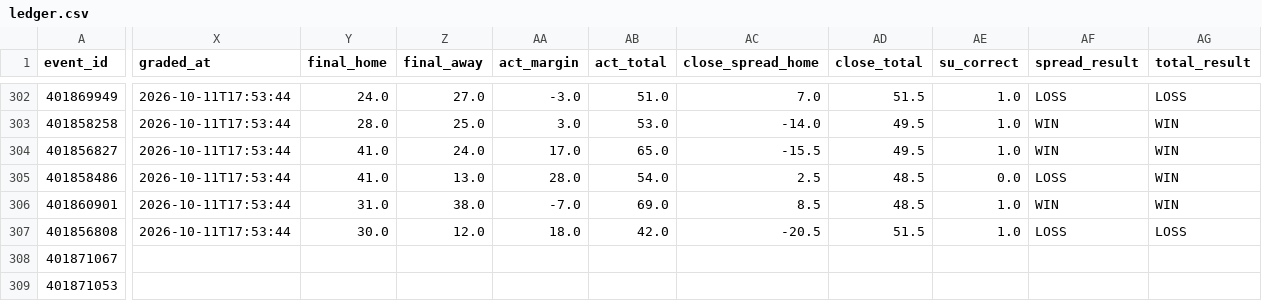
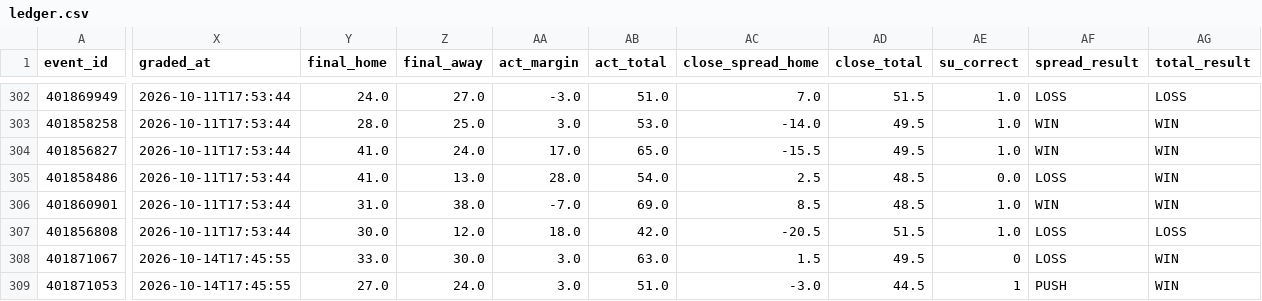
Before and after one commit to golfer1989/cfb-model, a CSV file: data/ledger.csv, drawn as a sheet; only a part is shown, gaps mark what is left out; the diff names each change by its address in the sheet, - before the commit and + after, or states it on an @@ line.

```diff
--- a/data/ledger.csv
+++ b/data/ledger.csv
-X308:X309 (graded_at): (empty)
+X308:X309 (graded_at): 2026-10-14T17:45:55
-Y308 (final_home): (empty)
+Y308 (final_home): 33.0
-Z308 (final_away): (empty)
+Z308 (final_away): 30.0
-AA308:AA309 (act_margin): (empty)
+AA308:AA309 (act_margin): 3.0
-AB308 (act_total): (empty)
+AB308 (act_total): 63.0
-AC308 (close_spread_home): (empty)
+AC308 (close_spread_home): 1.5
-AD308 (close_total): (empty)
+AD308 (close_total): 49.5
-AE308 (su_correct): (empty)
+AE308 (su_correct): 0
-AF308 (spread_result): (empty)
+AF308 (spread_result): LOSS
-AG308:AG309 (total_result): (empty)
+AG308:AG309 (total_result): WIN
-Y309 (final_home): (empty)
+Y309 (final_home): 27.0
-Z309 (final_away): (empty)
+Z309 (final_away): 24.0
-AB309 (act_total): (empty)
+AB309 (act_total): 51.0
-AC309 (close_spread_home): (empty)
+AC309 (close_spread_home): -3.0
-AD309 (close_total): (empty)
+AD309 (close_total): 44.5
-AE309 (su_correct): (empty)
+AE309 (su_correct): 1
-AF309 (spread_result): (empty)
+AF309 (spread_result): PUSH
```
Also changed, not shown: data/backtest_preds.csv, data/real_games.csv, 8 other files.
